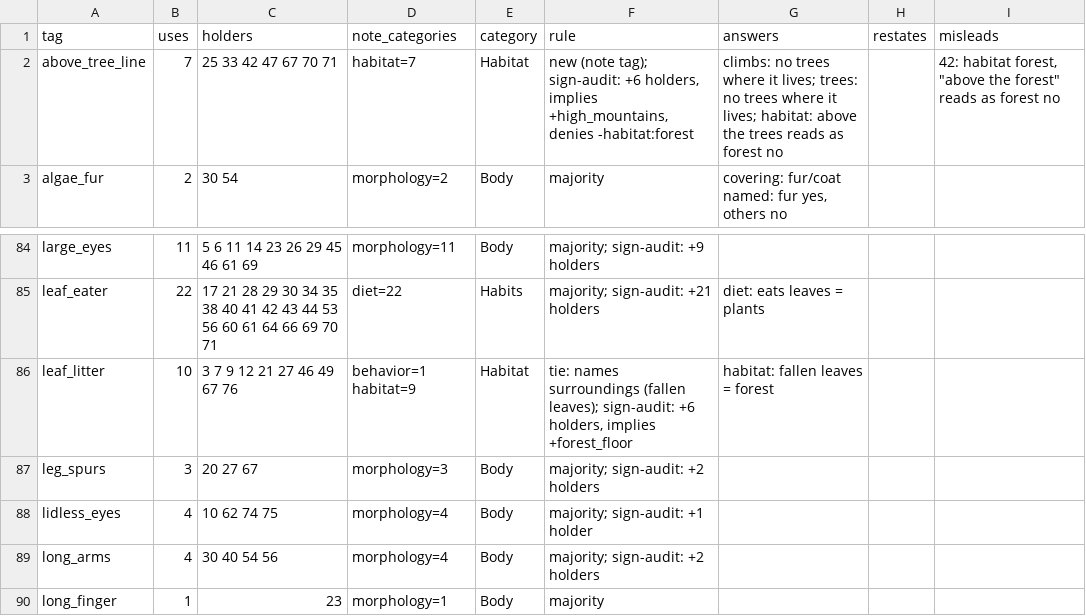
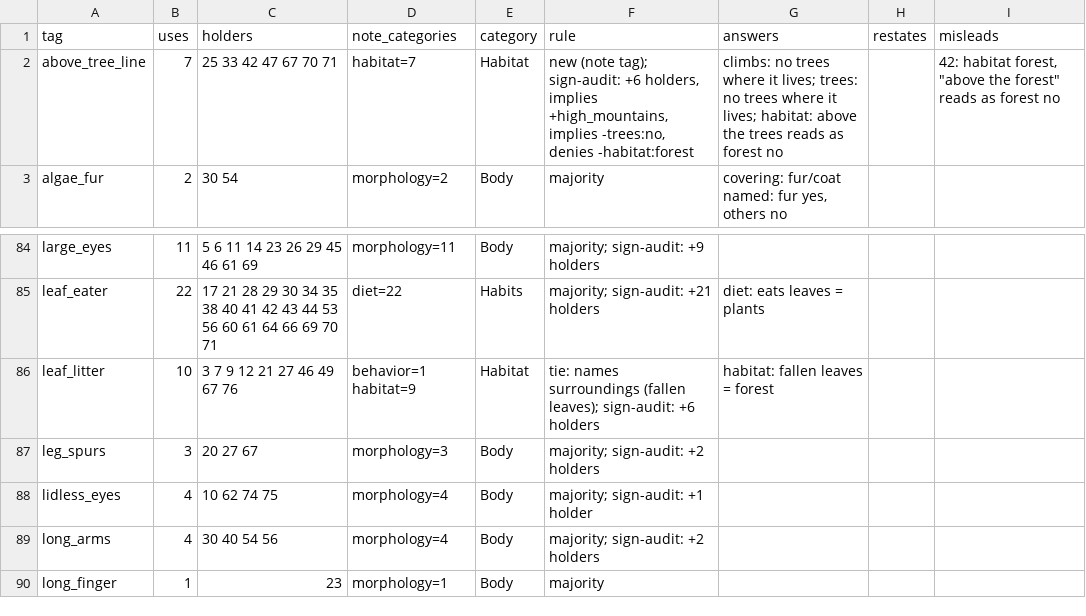
Before and after one commit to kc0588615/phaser-june, a CSV file: docs/research/2026-11-07-moves-and-signs/sign-map.csv, drawn as a sheet; only a part is shown, gaps mark what is left out; the diff covers the shown part only.

Commit message:
sign-audit S26: rerun S2/S3 snapshots, update sign-map.csv, and record Fable disclosure metrics

```diff
--- a/docs/research/2026-11-07-moves-and-signs/sign-map.csv
+++ b/docs/research/2026-11-07-moves-and-signs/sign-map.csv
@@ -1,3 +1,3 @@
 tag,uses,holders,note_categories,category,rule,answers,restates,misleads
-above_tree_line,7,25 33 42 47 67 70 71,habitat=7,Habitat,"new (note tag); sign-audit: +6 holders, implies +high_mountains, denies -habitat:forest",climbs: no trees where it lives; trees: no trees where it lives; habitat: above the trees reads as forest no,,"42: habitat forest, ""above the forest"" reads as forest no"
+above_tree_line,7,25 33 42 47 67 70 71,habitat=7,Habitat,"new (note tag); sign-audit: +6 holders, implies +high_mountains, implies -trees:no, denies -habitat:forest",climbs: no trees where it lives; trees: no trees where it lives; habitat: above the trees reads as forest no,,"42: habitat forest, ""above the forest"" reads as forest no"
 algae_fur,2,30 54,morphology=2,Body,majority,"covering: fur/coat named: fur yes, others no",,
@@ -85,3 +85,3 @@ large_eyes,11,5 6 11 14 23 26 29 45 46 61 69,morphology=11,Body,majority; sign-a
 leaf_eater,22,17 21 28 29 30 34 35 38 40 41 42 43 44 53 56 60 61 64 66 69 70 71,diet=22,Habits,majority; sign-audit: +21 holders,diet: eats leaves = plants,,
-leaf_litter,10,3 7 9 12 21 27 46 49 67 76,behavior=1 habitat=9,Habitat,"tie: names surroundings (fallen leaves); sign-audit: +6 holders, implies +forest_floor",habitat: fallen leaves = forest,,
+leaf_litter,10,3 7 9 12 21 27 46 49 67 76,behavior=1 habitat=9,Habitat,tie: names surroundings (fallen leaves); sign-audit: +6 holders,habitat: fallen leaves = forest,,
 leg_spurs,3,20 27 67,morphology=3,Body,majority; sign-audit: +2 holders,,,
```
Also changed, not shown: 20 edited cells elsewhere in this file, 1 other file.
